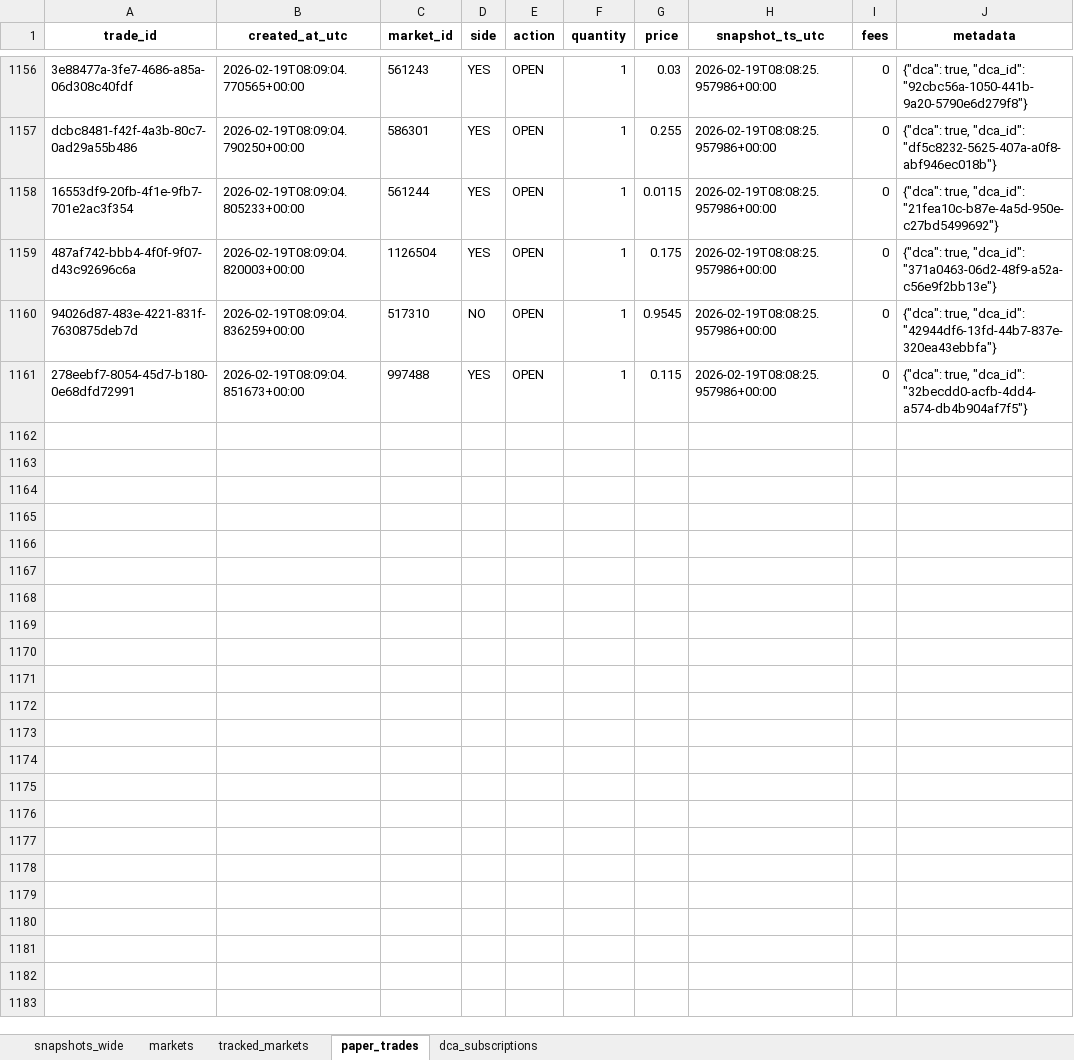
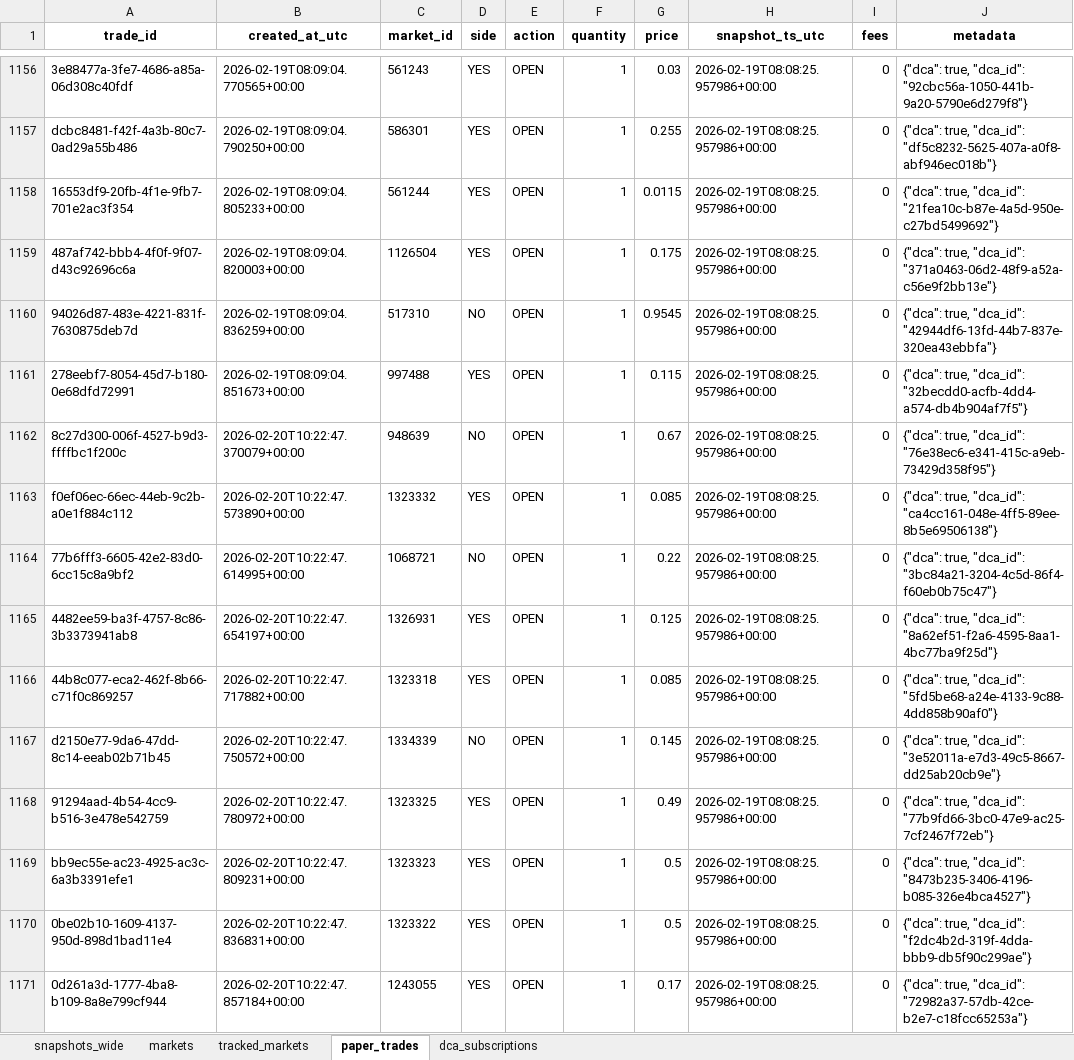
Before and after one commit to NoahJunge/polymarkettracker, an Excel workbook: backend/seed_data/seed.xlsx, sheet paper_trades, drawn as a sheet; only a part is shown, gaps mark what is left out; values as stored, in another font and other column widths than the file's, no borders; the diff covers the shown part only; the diff names each change by its address in the sheet, - before the commit and + after, or states it on an @@ line.

```diff
--- a/backend/seed_data/seed.xlsx (sheet paper_trades)
+++ b/backend/seed_data/seed.xlsx (sheet paper_trades)
+row 1162: 8c27d300-006f-4527-b9d3-ffffbc1f200c | 2026-02-20T10:22:47.370079+00:00 | 948639 | NO | OPEN | 1 | 0.67 | 2026-02-19T08:08:25.957986+00:00 | 0 | {"dca": true, "dca_id": "76e38ec6-e341-415c-a9eb-73429d358f95"}
+row 1163: f0ef06ec-66ec-44eb-9c2b-a0e1f884c112 | 2026-02-20T10:22:47.573890+00:00 | 1323332 | YES | OPEN | 1 | 0.085 | 2026-02-19T08:08:25.957986+00:00 | 0 | {"dca": true, "dca_id": "ca4cc161-048e-4ff5-89ee-8b5e69506138"}
+row 1164: 77b6fff3-6605-42e2-83d0-6cc15c8a9bf2 | 2026-02-20T10:22:47.614995+00:00 | 1068721 | NO | OPEN | 1 | 0.22 | 2026-02-19T08:08:25.957986+00:00 | 0 | {"dca": true, "dca_id": "3bc84a21-3204-4c5d-86f4-f60eb0b75c47"}
+row 1165: 4482ee59-ba3f-4757-8c86-3b3373941ab8 | 2026-02-20T10:22:47.654197+00:00 | 1326931 | YES | OPEN | 1 | 0.125 | 2026-02-19T08:08:25.957986+00:00 | 0 | {"dca": true, "dca_id": "8a62ef51-f2a6-4595-8aa1-4bc77ba9f25d"}
+row 1166: 44b8c077-eca2-462f-8b66-c71f0c869257 | 2026-02-20T10:22:47.717882+00:00 | 1323318 | YES | OPEN | 1 | 0.085 | 2026-02-19T08:08:25.957986+00:00 | 0 | {"dca": true, "dca_id": "5fd5be68-a24e-4133-9c88-4dd858b90af0"}
+row 1167: d2150e77-9da6-47dd-8c14-eeab02b71b45 | 2026-02-20T10:22:47.750572+00:00 | 1334339 | NO | OPEN | 1 | 0.145 | 2026-02-19T08:08:25.957986+00:00 | 0 | {"dca": true, "dca_id": "3e52011a-e7d3-49c5-8667-dd25ab20cb9e"}
+row 1168: 91294aad-4b54-4cc9-b516-3e478e542759 | 2026-02-20T10:22:47.780972+00:00 | 1323325 | YES | OPEN | 1 | 0.49 | 2026-02-19T08:08:25.957986+00:00 | 0 | {"dca": true, "dca_id": "77b9fd66-3bc0-47e9-ac25-7cf2467f72eb"}
+row 1169: bb9ec55e-ac23-4925-ac3c-6a3b3391efe1 | 2026-02-20T10:22:47.809231+00:00 | 1323323 | YES | OPEN | 1 | 0.5 | 2026-02-19T08:08:25.957986+00:00 | 0 | {"dca": true, "dca_id": "8473b235-3406-4196-b085-326e4bca4527"}
+row 1170: 0be02b10-1609-4137-950d-898d1bad11e4 | 2026-02-20T10:22:47.836831+00:00 | 1323322 | YES | OPEN | 1 | 0.5 | 2026-02-19T08:08:25.957986+00:00 | 0 | {"dca": true, "dca_id": "f2dc4b2d-319f-4dda-bbb9-db5f90c299ae"}
+row 1171: 0d261a3d-1777-4ba8-b109-8a8e799cf944 | 2026-02-20T10:22:47.857184+00:00 | 1243055 | YES | OPEN | 1 | 0.17 | 2026-02-19T08:08:25.957986+00:00 | 0 | {"dca": true, "dca_id": "72982a37-57db-42ce-b2e7-c18fcc65253a"}
```
Also changed, not shown: 152 added rows elsewhere in this sheet, sheet snapshots_wide, sheet markets, sheet dca_subscriptions.
